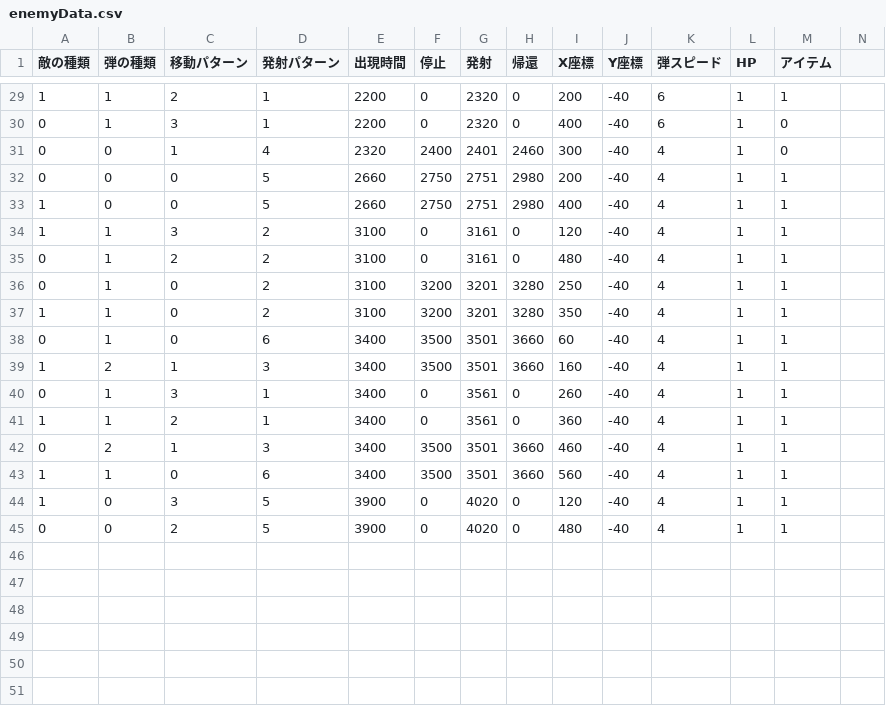
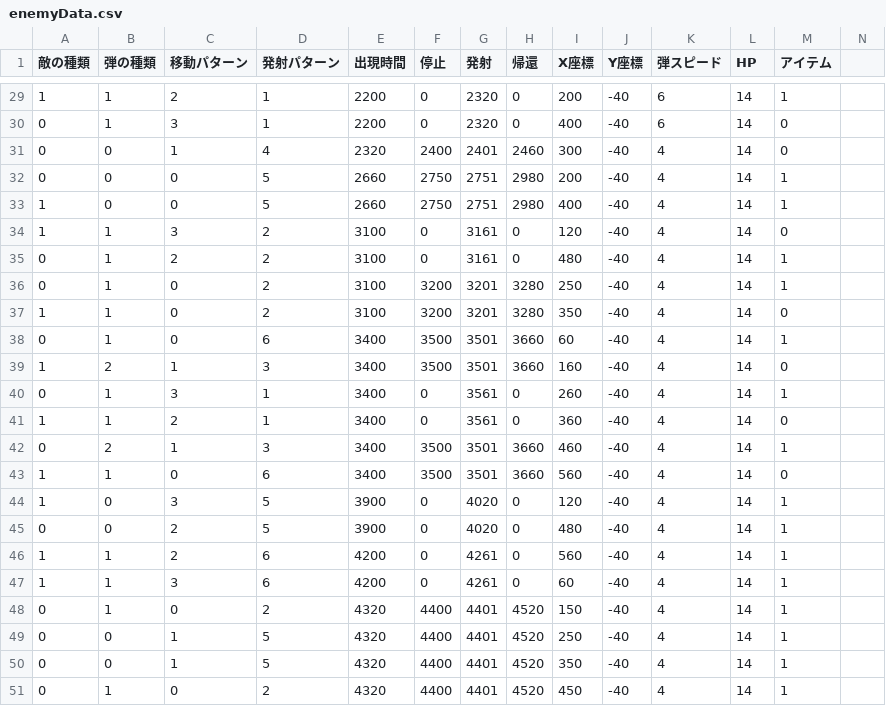
Before and after one commit to NAOTO03/1816011_KitazimaNaoto, a CSV file: data/enemyData.csv, drawn as a sheet; only a part is shown, gaps mark what is left out; rows hold the shown columns only; the diff covers the shown part only; the diff names each change by its address in the sheet, - before the commit and + after, or states it on an @@ line.

```diff
--- a/data/enemyData.csv
+++ b/data/enemyData.csv
-L29:L45 (HP): 1
+L29:L45 (HP): 14
-M34 (アイテム): 1
+M34 (アイテム): 0
-M37 (アイテム): 1
+M37 (アイテム): 0
-M39 (アイテム): 1
+M39 (アイテム): 0
-M41 (アイテム): 1
+M41 (アイテム): 0
-M43 (アイテム): 1
+M43 (アイテム): 0
+row 46: 1 | 1 | 2 | 6 | 4200 | 0 | 4261 | 0 | 560 | -40 | 4 | 14 | 1
+row 47: 1 | 1 | 3 | 6 | 4200 | 0 | 4261 | 0 | 60 | -40 | 4 | 14 | 1
+row 48: 0 | 1 | 0 | 2 | 4320 | 4400 | 4401 | 4520 | 150 | -40 | 4 | 14 | 1
+row 49: 0 | 0 | 1 | 5 | 4320 | 4400 | 4401 | 4520 | 250 | -40 | 4 | 14 | 1
+row 50: 0 | 0 | 1 | 5 | 4320 | 4400 | 4401 | 4520 | 350 | -40 | 4 | 14 | 1
+row 51: 0 | 1 | 0 | 2 | 4320 | 4400 | 4401 | 4520 | 450 | -40 | 4 | 14 | 1
```
Also changed, not shown: 29 edited cells elsewhere in this file.
